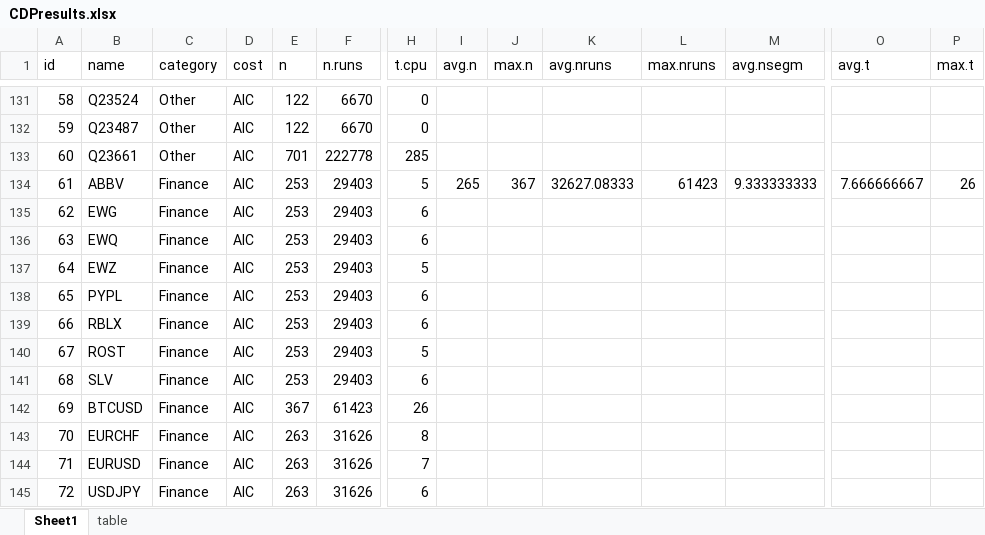
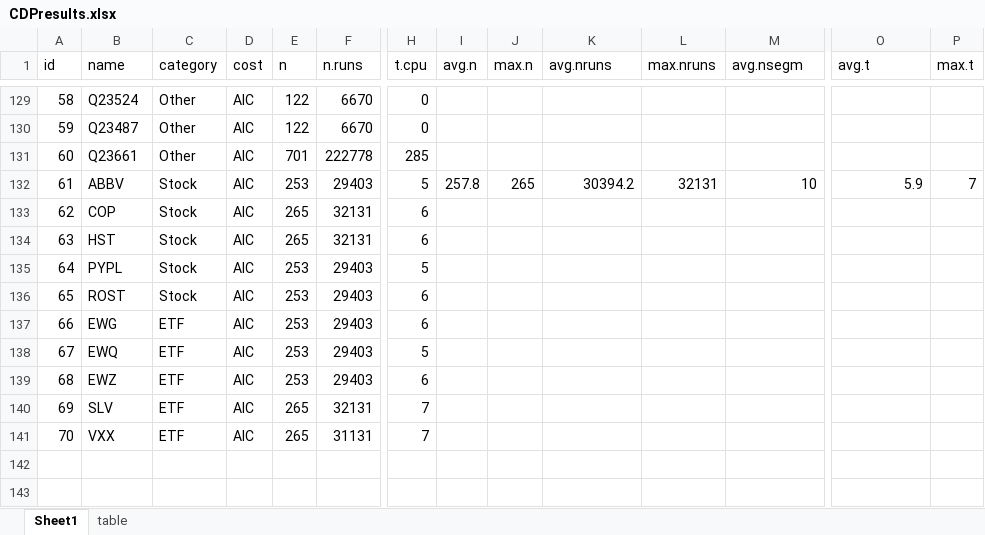
Before and after one commit to maniezzo/segmentation, an Excel workbook: data/mathtests/CDPresults.xlsx, sheet Sheet1, drawn as a sheet; only a part is shown, gaps mark what is left out; values as stored, in another font and other column widths than the file's, no borders; 1 other sheet too large or unreadable and not compared; removed rows and columns are numbered as before the commit, all else as after; rows hold the shown columns only; the diff covers the shown part only; the diff names each change by its address in the sheet, - before the commit and + after, or states it on an @@ line.

```diff
--- a/data/mathtests/CDPresults.xlsx (sheet Sheet1)
+++ b/data/mathtests/CDPresults.xlsx (sheet Sheet1)
@@ column A (id) renumbered between rows 67 and 140 @@
-C132 (category): Finance
+C132 (category): Stock
-I132 (avg.n): 265
+I132 (avg.n): 257.8
-J132 (max.n): 367
+J132 (max.n): 265
-K132 (avg.nruns): 32627.08333
+K132 (avg.nruns): 30394.2
-L132 (max.nruns): 61423
+L132 (max.nruns): 32131
-M132 (avg.nsegm): 9.333333333
+M132 (avg.nsegm): 10
-O132 (avg.t): 7.666666667
+O132 (avg.t): 5.9
-P132 (max.t): 26
+P132 (max.t): 7
+row 133: 62 | COP | Stock | AIC | 265 | 32131 | 6
+row 134: 63 | HST | Stock | AIC | 265 | 32131 | 6
+row 135: 64 | PYPL | Stock | AIC | 253 | 29403 | 5
+row 136: 65 | ROST | Stock | AIC | 253 | 29403 | 6
-C137:C139 (category): Finance
+C137:C139 (category): ETF
-H138 (t.cpu): 6
+H138 (t.cpu): 5
-H139 (t.cpu): 5
+H139 (t.cpu): 6
-row 138: 65 | PYPL | Finance | AIC | 253 | 29403 | 6
-row 139: 66 | RBLX | Finance | AIC | 253 | 29403 | 6
-row 140: 67 | ROST | Finance | AIC | 253 | 29403 | 5
-C140 (category): Finance
+C140 (category): ETF
-E140 (n): 253
+E140 (n): 265
-F140 (n.runs): 29403
+F140 (n.runs): 32131
-H140 (t.cpu): 6
+H140 (t.cpu): 7
-row 142: 69 | BTCUSD | Finance | AIC | 367 | 61423 | 26
-row 143: 70 | EURCHF | Finance | AIC | 263 | 31626 | 8
-row 144: 71 | EURUSD | Finance | AIC | 263 | 31626 | 7
-row 145: 72 | USDJPY | Finance | AIC | 263 | 31626 | 6
+row 141: 70 | VXX | ETF | AIC | 265 | 31131 | 7
```
Also changed, not shown: 5 added rows, 7 removed rows and 17 edited cells elsewhere in this sheet, formulas that keep their value, 47 other files.
